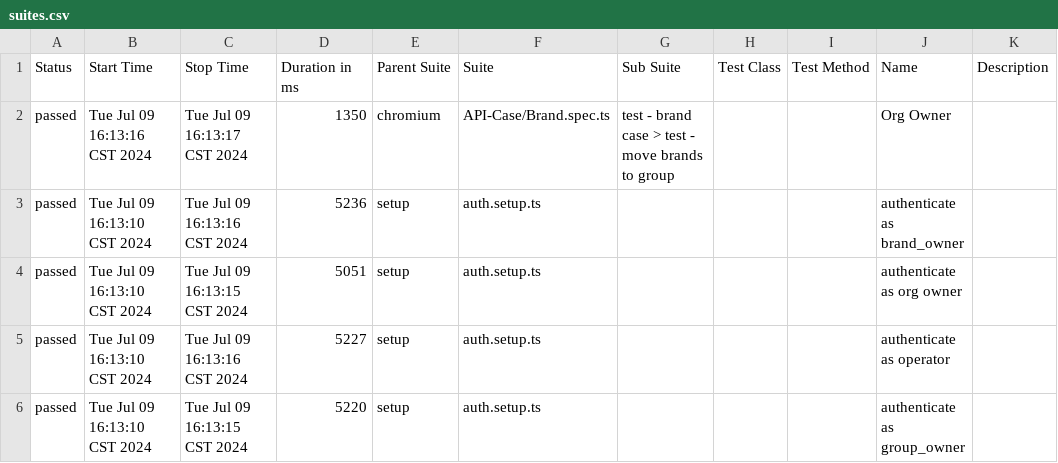
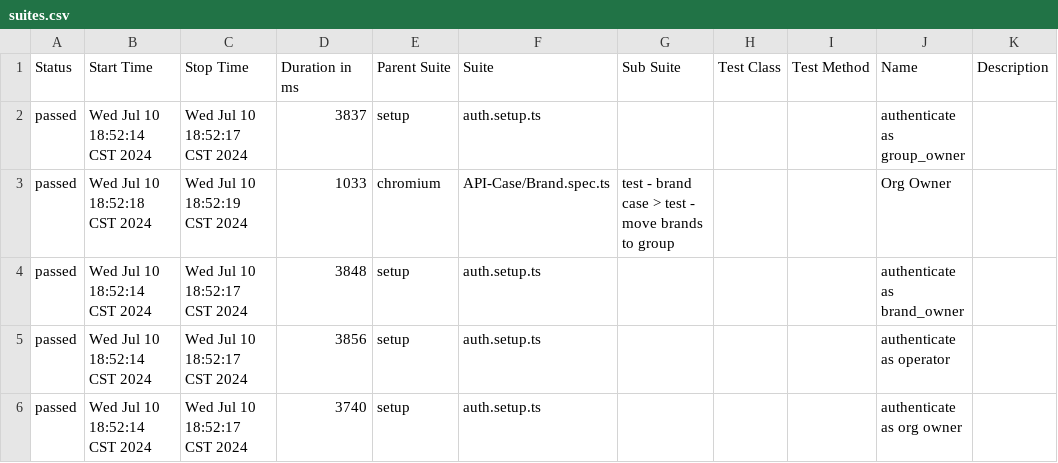
Before and after one commit to moguw/tools-demo, a CSV file: allure-report/data/suites.csv, drawn as a sheet.

```diff
--- a/allure-report/data/suites.csv
+++ b/allure-report/data/suites.csv
@@ -1,6 +1,6 @@
 "Status","Start Time","Stop Time","Duration in ms","Parent Suite","Suite","Sub Suite","Test Class","Test Method","Name","Description"
-"passed","Tue Jul 09 16:13:16 CST 2024","Tue Jul 09 16:13:17 CST 2024","1350","chromium","API-Case/Brand.spec.ts","test - brand case > test - move brands to group","","","Org Owner",""
-"passed","Tue Jul 09 16:13:10 CST 2024","Tue Jul 09 16:13:16 CST 2024","5236","setup","auth.setup.ts","","","","authenticate as brand_owner",""
-"passed","Tue Jul 09 16:13:10 CST 2024","Tue Jul 09 16:13:15 CST 2024","5051","setup","auth.setup.ts","","","","authenticate as org owner",""
-"passed","Tue Jul 09 16:13:10 CST 2024","Tue Jul 09 16:13:16 CST 2024","5227","setup","auth.setup.ts","","","","authenticate as operator",""
-"passed","Tue Jul 09 16:13:10 CST 2024","Tue Jul 09 16:13:15 CST 2024","5220","setup","auth.setup.ts","","","","authenticate as group_owner",""
+"passed","Wed Jul 10 18:52:14 CST 2024","Wed Jul 10 18:52:17 CST 2024","3837","setup","auth.setup.ts","","","","authenticate as group_owner",""
+"passed","Wed Jul 10 18:52:18 CST 2024","Wed Jul 10 18:52:19 CST 2024","1033","chromium","API-Case/Brand.spec.ts","test - brand case > test - move brands to group","","","Org Owner",""
+"passed","Wed Jul 10 18:52:14 CST 2024","Wed Jul 10 18:52:17 CST 2024","3848","setup","auth.setup.ts","","","","authenticate as brand_owner",""
+"passed","Wed Jul 10 18:52:14 CST 2024","Wed Jul 10 18:52:17 CST 2024","3856","setup","auth.setup.ts","","","","authenticate as operator",""
+"passed","Wed Jul 10 18:52:14 CST 2024","Wed Jul 10 18:52:17 CST 2024","3740","setup","auth.setup.ts","","","","authenticate as org owner",""
```
Also changed, not shown: 29 other files.
